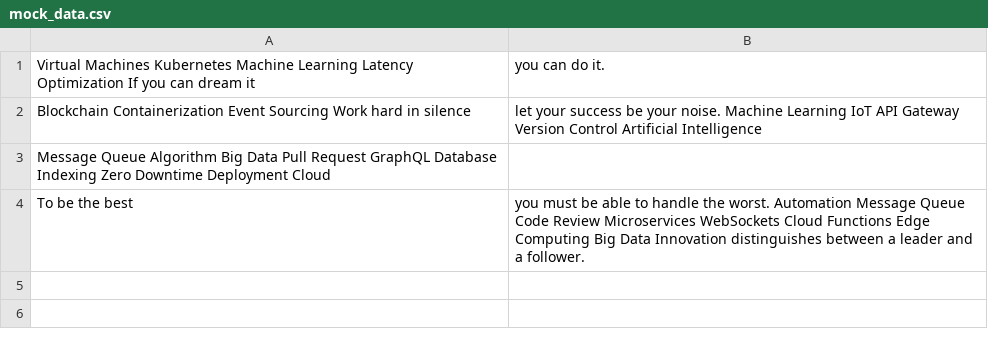
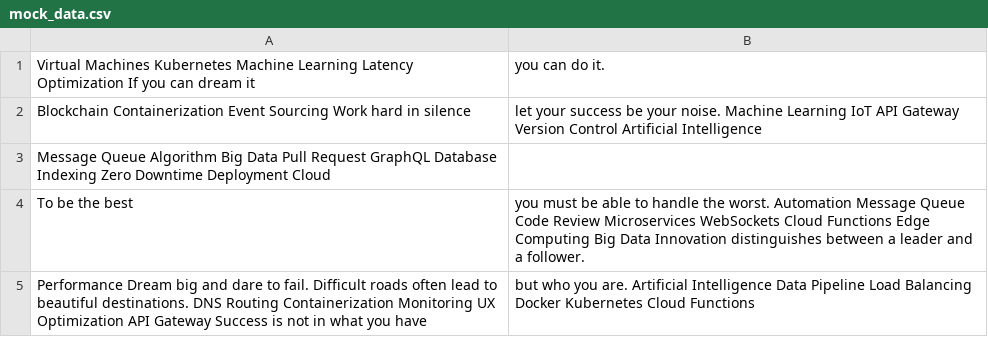
Before and after one commit to yak-lawns/Charlen80, a CSV file: resources/mock_data.csv, drawn as a sheet; the diff names each change by its address in the sheet, - before the commit and + after, or states it on an @@ line.

Commit message:
Updated resources

```diff
--- a/resources/mock_data.csv
+++ b/resources/mock_data.csv
+row 5: Performance Dream big and dare to fail. Difficult roads often lead to beautiful destinations. DNS Routing Containerization Monitoring UX Optimization API Gateway Success is not in what you have | but who you are. Artificial Intelligence Data Pipeline Load Balancing Docker Kubernetes Cloud Functions
```
Also changed, not shown: 4 other files.
